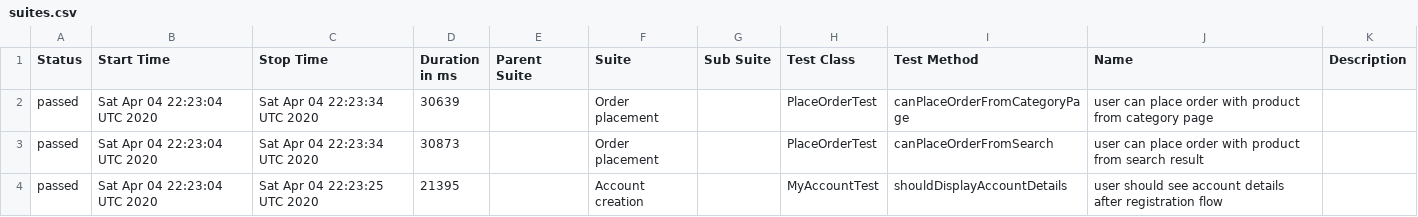
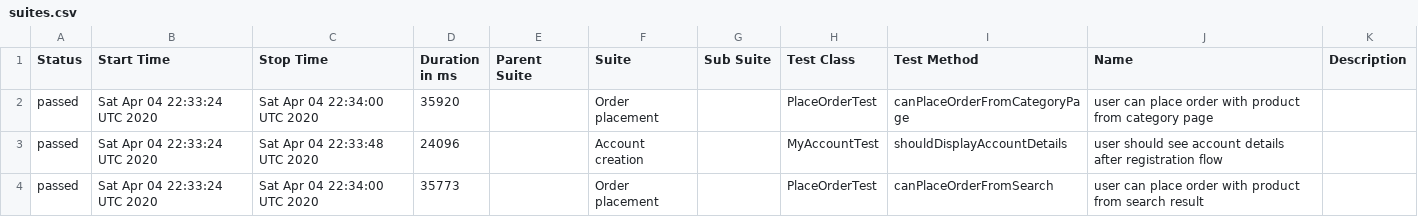
Before and after one commit to isandratskiy/automationpractice-github-actions-demo, a CSV file: data/suites.csv, drawn as a sheet.

```diff
--- a/data/suites.csv
+++ b/data/suites.csv
@@ -1,4 +1,4 @@
 "Status","Start Time","Stop Time","Duration in ms","Parent Suite","Suite","Sub Suite","Test Class","Test Method","Name","Description"
-"passed","Sat Apr 04 22:23:04 UTC 2020","Sat Apr 04 22:23:34 UTC 2020","30639","","Order placement","","PlaceOrderTest","canPlaceOrderFromCategoryPage","user can place order with product from category page",""
-"passed","Sat Apr 04 22:23:04 UTC 2020","Sat Apr 04 22:23:34 UTC 2020","30873","","Order placement","","PlaceOrderTest","canPlaceOrderFromSearch","user can place order with product from search result",""
-"passed","Sat Apr 04 22:23:04 UTC 2020","Sat Apr 04 22:23:25 UTC 2020","21395","","Account creation","","MyAccountTest","shouldDisplayAccountDetails","user should see account details after registration flow",""
+"passed","Sat Apr 04 22:33:24 UTC 2020","Sat Apr 04 22:34:00 UTC 2020","35920","","Order placement","","PlaceOrderTest","canPlaceOrderFromCategoryPage","user can place order with product from category page",""
+"passed","Sat Apr 04 22:33:24 UTC 2020","Sat Apr 04 22:33:48 UTC 2020","24096","","Account creation","","MyAccountTest","shouldDisplayAccountDetails","user should see account details after registration flow",""
+"passed","Sat Apr 04 22:33:24 UTC 2020","Sat Apr 04 22:34:00 UTC 2020","35773","","Order placement","","PlaceOrderTest","canPlaceOrderFromSearch","user can place order with product from search result",""
```
Also changed, not shown: 16 other files.
